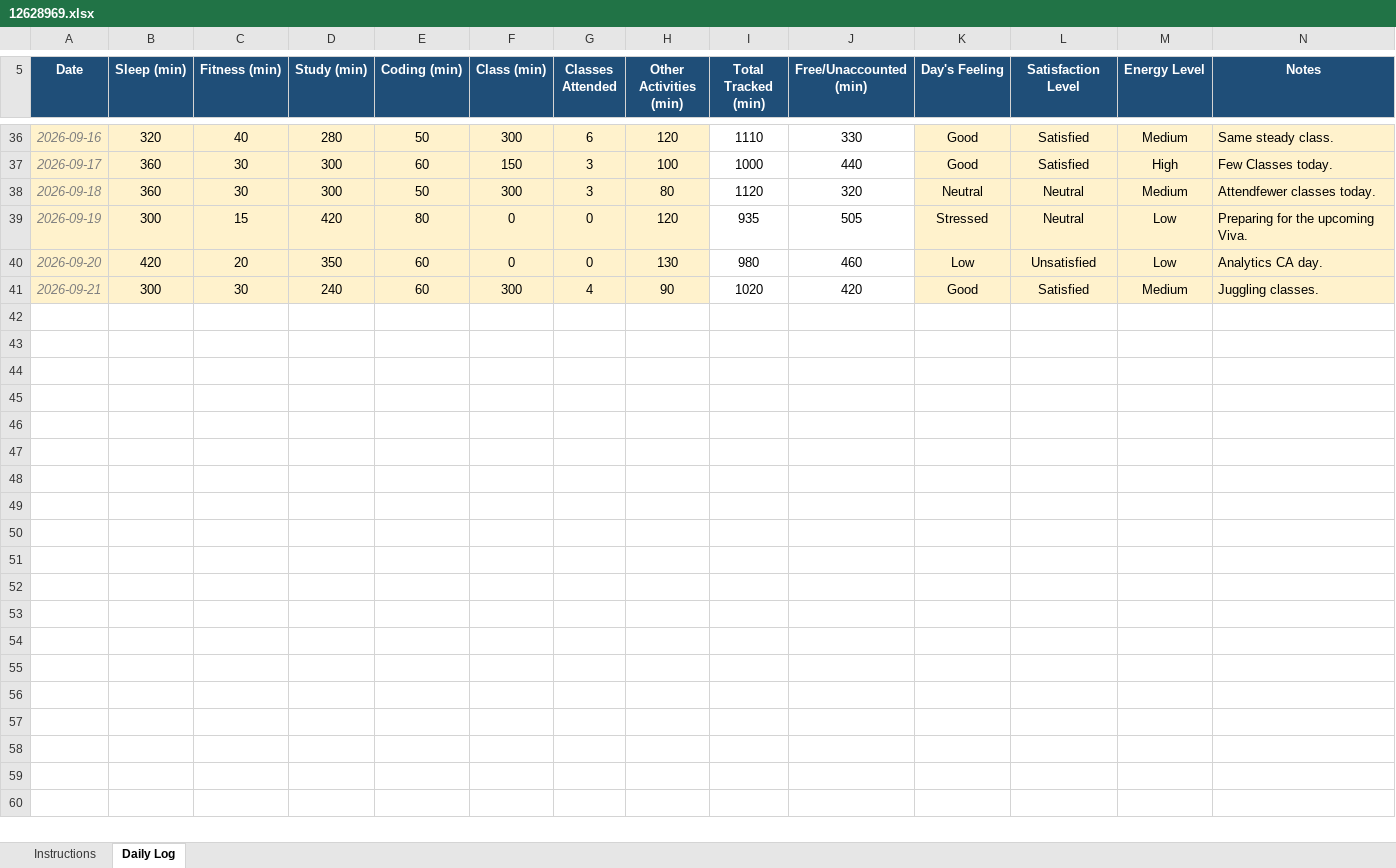
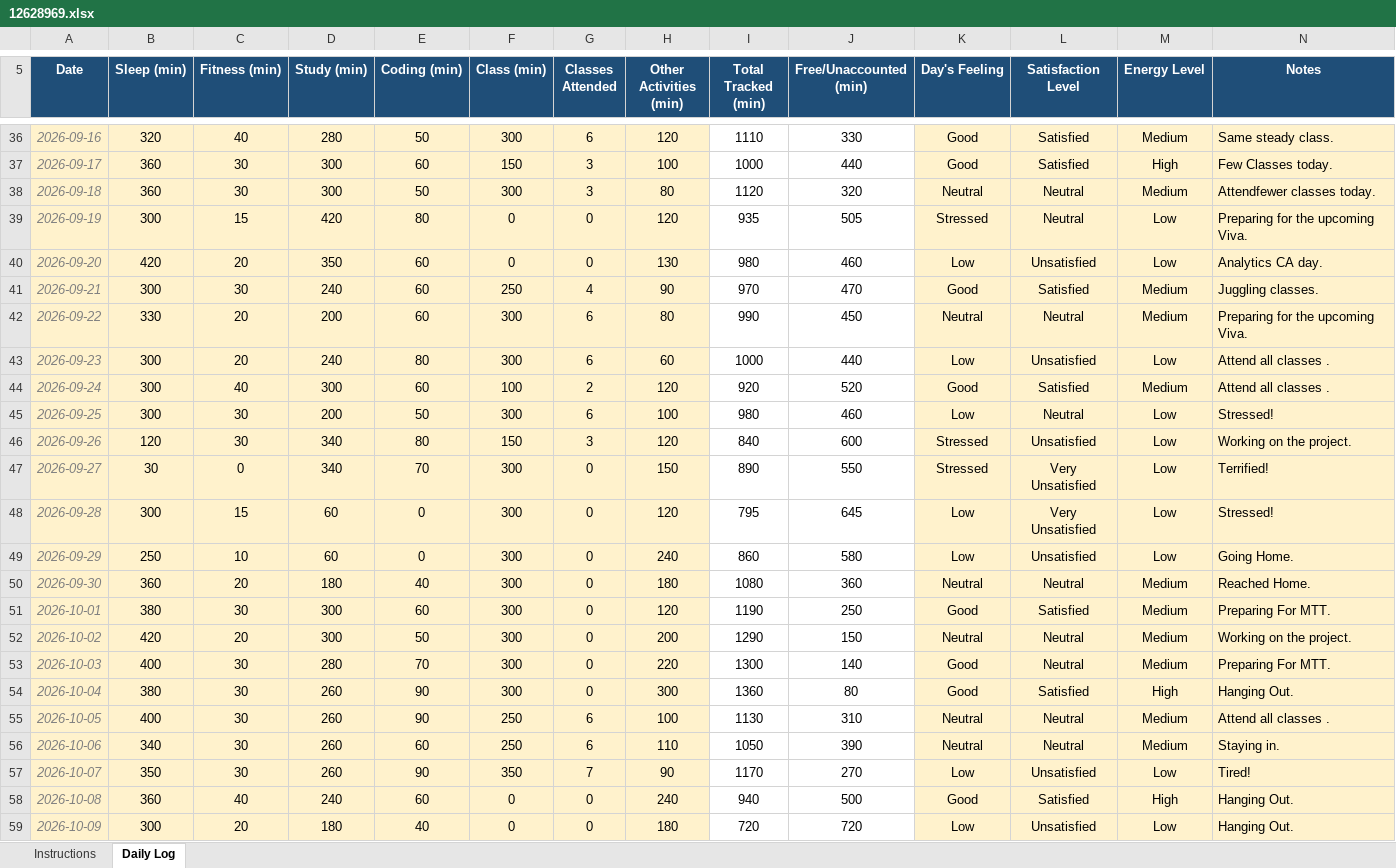
Before and after one commit to Kashish-056/CAP776, an Excel workbook: 12628969.xlsx, sheet Daily Log, drawn as a sheet; only a part is shown, gaps mark what is left out; values as stored, in another font and other column widths than the file's, no borders; conditional formats not drawn; the diff names each change by its address in the sheet, - before the commit and + after, or states it on an @@ line.

Commit message:
Twelfth commit

```diff
--- a/12628969.xlsx (sheet Daily Log)
+++ b/12628969.xlsx (sheet Daily Log)
-F41 (Class (min)): 300
+F41 (Class (min)): 250
-I41 (Total Tracked (min)): 1020
+I41 (Total Tracked (min)): 970
-J41 (Free/Unaccounted (min)): 420
+J41 (Free/Unaccounted (min)): 470
+row 42: 2026-09-22 | 330 | 20 | 200 | 60 | 300 | 6 | 80 | 990 | 450 | Neutral | Neutral | Medium | Preparing for the upcoming Viva.
+row 43: 2026-09-23 | 300 | 20 | 240 | 80 | 300 | 6 | 60 | 1000 | 440 | Low | Unsatisfied | Low | Attend all classes .
+row 44: 2026-09-24 | 300 | 40 | 300 | 60 | 100 | 2 | 120 | 920 | 520 | Good | Satisfied | Medium | Attend all classes .
+row 45: 2026-09-25 | 300 | 30 | 200 | 50 | 300 | 6 | 100 | 980 | 460 | Low | Neutral | Low | Stressed!
+row 46: 2026-09-26 | 120 | 30 | 340 | 80 | 150 | 3 | 120 | 840 | 600 | Stressed | Unsatisfied | Low | Working on the project.
+row 47: 2026-09-27 | 30 | 0 | 340 | 70 | 300 | 0 | 150 | 890 | 550 | Stressed | Very Unsatisfied | Low | Terrified!
+row 48: 2026-09-28 | 300 | 15 | 60 | 0 | 300 | 0 | 120 | 795 | 645 | Low | Very Unsatisfied | Low | Stressed!
+row 49: 2026-09-29 | 250 | 10 | 60 | 0 | 300 | 0 | 240 | 860 | 580 | Low | Unsatisfied | Low | Going Home.
+row 50: 2026-09-30 | 360 | 20 | 180 | 40 | 300 | 0 | 180 | 1080 | 360 | Neutral | Neutral | Medium | Reached Home.
+row 51: 2026-10-01 | 380 | 30 | 300 | 60 | 300 | 0 | 120 | 1190 | 250 | Good | Satisfied | Medium | Preparing For MTT.
+row 52: 2026-10-02 | 420 | 20 | 300 | 50 | 300 | 0 | 200 | 1290 | 150 | Neutral | Neutral | Medium | Working on the project.
+row 53: 2026-10-03 | 400 | 30 | 280 | 70 | 300 | 0 | 220 | 1300 | 140 | Good | Neutral | Medium | Preparing For MTT.
+row 54: 2026-10-04 | 380 | 30 | 260 | 90 | 300 | 0 | 300 | 1360 | 80 | Good | Satisfied | High | Hanging Out.
+row 55: 2026-10-05 | 400 | 30 | 260 | 90 | 250 | 6 | 100 | 1130 | 310 | Neutral | Neutral | Medium | Attend all classes .
+row 56: 2026-10-06 | 340 | 30 | 260 | 60 | 250 | 6 | 110 | 1050 | 390 | Neutral | Neutral | Medium | Staying in.
+row 57: 2026-10-07 | 350 | 30 | 260 | 90 | 350 | 7 | 90 | 1170 | 270 | Low | Unsatisfied | Low | Tired!
+row 58: 2026-10-08 | 360 | 40 | 240 | 60 | 0 | 0 | 240 | 940 | 500 | Good | Satisfied | High | Hanging Out.
+row 59: 2026-10-09 | 300 | 20 | 180 | 40 | 0 | 0 | 180 | 720 | 720 | Low | Unsatisfied | Low | Hanging Out.
```
